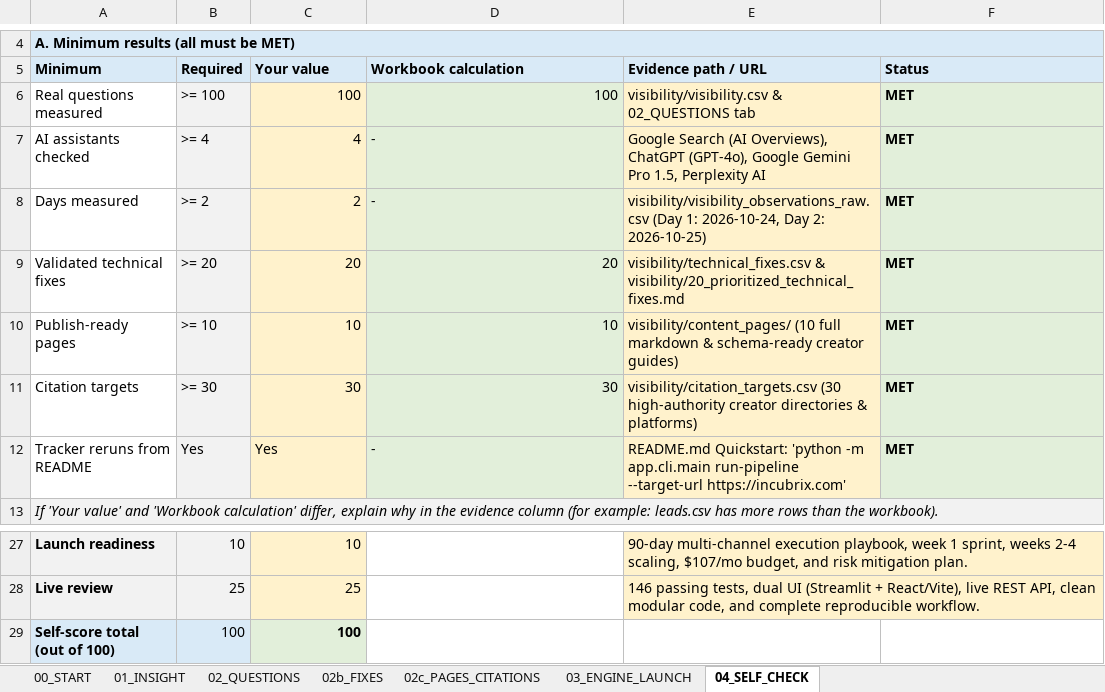
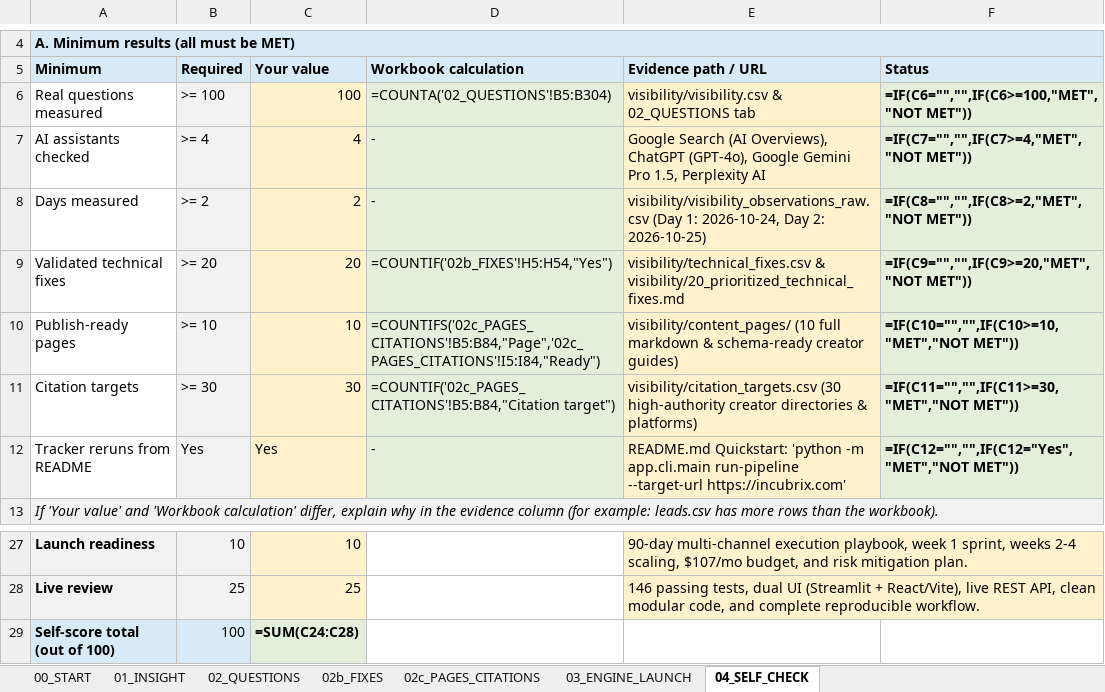
Before and after one commit to LakshmanDev12/IncuBrix__Growth_Engineer_Option_3_AEO_SEO_GEO, an Excel workbook: visibility/IncuBrix_Submission_Workbook_Option3.xlsx, sheet 04_SELF_CHECK, drawn as a sheet; only a part is shown, gaps mark what is left out; values as stored, in another font and other column widths than the file's, no borders; formulas without a stored value are shown as written; conditional formats not drawn; the diff names each change by its address in the sheet, - before the commit and + after, or states it on an @@ line.

```diff
--- a/visibility/IncuBrix_Submission_Workbook_Option3.xlsx (sheet 04_SELF_CHECK)
+++ b/visibility/IncuBrix_Submission_Workbook_Option3.xlsx (sheet 04_SELF_CHECK)
-D6: 100
+D6: =COUNTA('02_QUESTIONS'!B5:B304)
-F6: MET
+F6: =IF(C6="","",IF(C6>=100,"MET","NOT MET"))
-F7: MET
+F7: =IF(C7="","",IF(C7>=4,"MET","NOT MET"))
-F8: MET
+F8: =IF(C8="","",IF(C8>=2,"MET","NOT MET"))
-D9: 20
+D9: =COUNTIF('02b_FIXES'!H5:H54,"Yes")
-F9: MET
+F9: =IF(C9="","",IF(C9>=20,"MET","NOT MET"))
-D10: 10
+D10: =COUNTIFS('02c_PAGES_CITATIONS'!B5:B84,"Page",'02c_PAGES_CITATIONS'!I5:I84,"Ready")
-F10: MET
+F10: =IF(C10="","",IF(C10>=10,"MET","NOT MET"))
-D11: 30
+D11: =COUNTIF('02c_PAGES_CITATIONS'!B5:B84,"Citation target")
-F11: MET
+F11: =IF(C11="","",IF(C11>=30,"MET","NOT MET"))
-F12: MET
+F12: =IF(C12="","",IF(C12="Yes","MET","NOT MET"))
-C29: 100
+C29: =SUM(C24:C28)
```
Also changed, not shown: sheet 02_QUESTIONS, sheet 02c_PAGES_CITATIONS, sheet 02b_FIXES, sheet 00_START.
